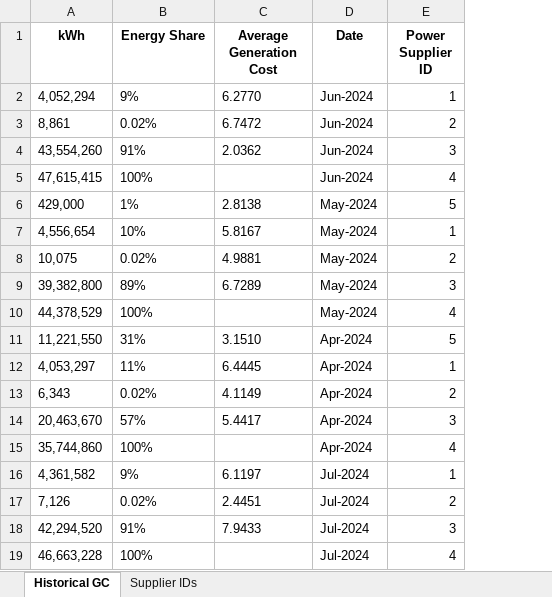
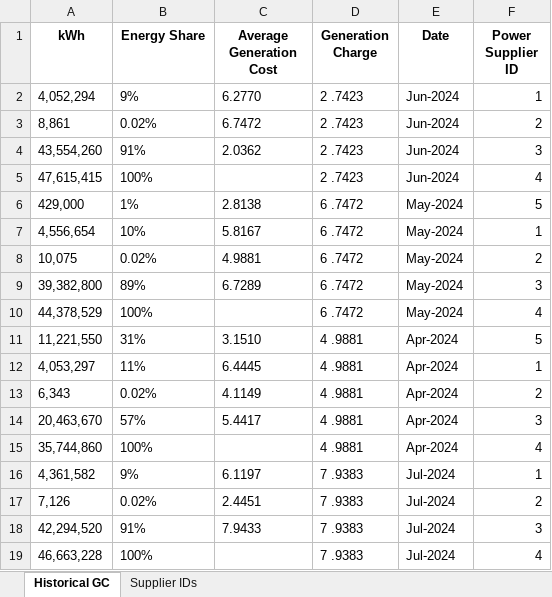
Before and after one commit to andreasenson/Scrape-DU-Generation-Charge, an Excel workbook: CASURECO II/Historical_CASURECO_II_GC_Breakdown.xlsx, sheet Historical GC, drawn as a sheet; values as stored, in another font and other column widths than the file's, no borders; the diff names each change by its address in the sheet, - before the commit and + after, or states it on an @@ line.

Commit message:
added generation cost to output excel

```diff
--- a/CASURECO II/Historical_CASURECO_II_GC_Breakdown.xlsx (sheet Historical GC)
+++ b/CASURECO II/Historical_CASURECO_II_GC_Breakdown.xlsx (sheet Historical GC)
+column D (Generation Charge), rows 2-19: 2 .7423 | 2 .7423 | 2 .7423 | 2 .7423 | 6 .7472 | 6 .7472 | 6 .7472 | 6 .7472 | 6 .7472 | 4 .9881 | 4 .9881 | 4 .9881 | 4 .9881 | 4 .9881 | 7 .9383 | 7 .9383 | 7 .9383 | 7 .9383
```
Also changed, not shown: 1 other file.
